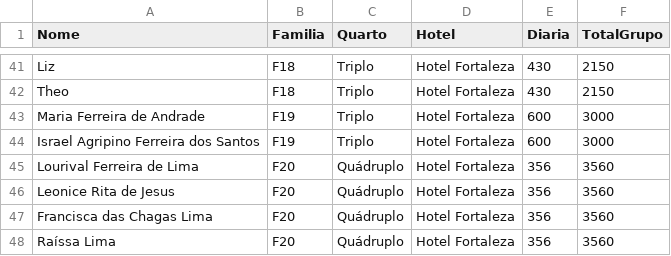
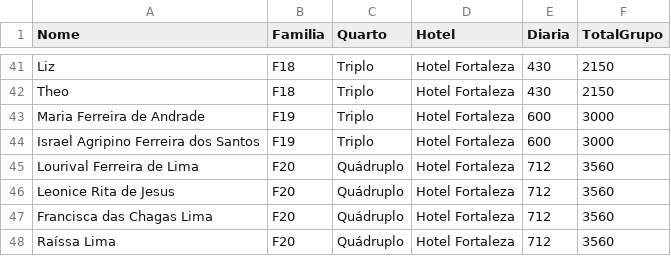
Before and after one commit to wandembergvrs/viagem2027, a CSV file: hospedagem_fortaleza.csv, drawn as a sheet; only a part is shown, gaps mark what is left out.

Commit message:
Atualizar o hospedagem_fortaleza.csv

```diff
--- a/hospedagem_fortaleza.csv
+++ b/hospedagem_fortaleza.csv
@@ -44,5 +44,5 @@ Maria Ferreira de Andrade;F19;Triplo;Hotel Fortaleza;600;3000
 Israel Agripino Ferreira dos Santos;F19;Triplo;Hotel Fortaleza;600;3000
-Lourival Ferreira de Lima;F20;Quádruplo;Hotel Fortaleza;356;3560
-Leonice Rita de Jesus;F20;Quádruplo;Hotel Fortaleza;356;3560
-Francisca das Chagas Lima;F20;Quádruplo;Hotel Fortaleza;356;3560
-Raíssa Lima;F20;Quádruplo;Hotel Fortaleza;356;3560
+Lourival Ferreira de Lima;F20;Quádruplo;Hotel Fortaleza;712;3560
+Leonice Rita de Jesus;F20;Quádruplo;Hotel Fortaleza;712;3560
+Francisca das Chagas Lima;F20;Quádruplo;Hotel Fortaleza;712;3560
+Raíssa Lima;F20;Quádruplo;Hotel Fortaleza;712;3560
```
